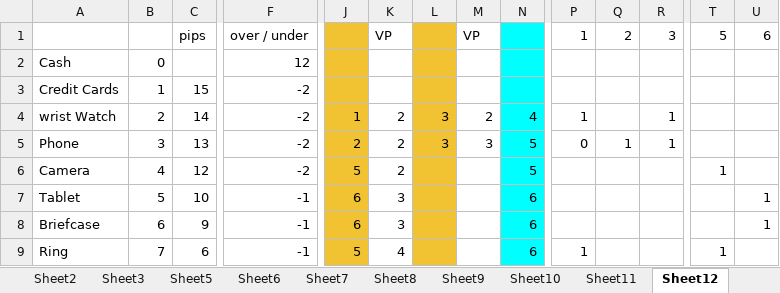
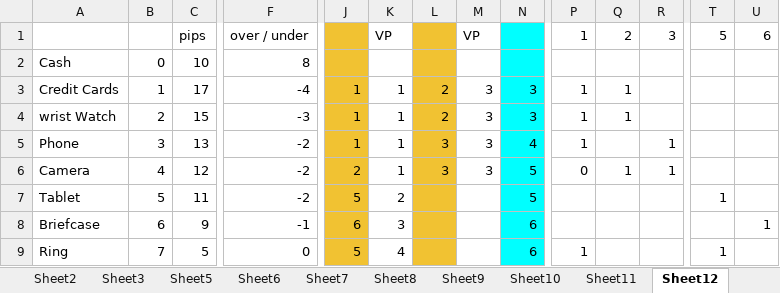
Before and after one commit to gmkagan/dsfrontend, an Excel workbook: pickpockethomeV8.xlsx, sheet Sheet12, drawn as a sheet; only a part is shown, gaps mark what is left out; values as stored, in another font and other column widths than the file's, no borders; charts and pictures not drawn; removed rows and columns are numbered as before the commit, all else as after; rows hold the shown columns only; the diff covers the shown part only; the diff names each change by its address in the sheet, - before the commit and + after, or states it on an @@ line.

Commit message:
Add files via upload

```diff
--- a/pickpockethomeV8.xlsx (sheet Sheet12)
+++ b/pickpockethomeV8.xlsx (sheet Sheet12)
-C2: (empty)
+C2: 10
-F2: 12
+F2: 8
-row 3: Credit Cards | 1 | 15 | -2
+row 3: Credit Cards | 1 | 17 | -4 | 1 | 1 | 2 | 3 | 3 | 1 | 1
-C4: 14
+C4: 15
-F4: -2
+F4: -3
-K4:K6: 2
+K4:K6: 1
-L4: 3
+L4: 2
-M4: 2
+M4: 3
-N4: 4
+N4: 3
-Q4: (empty)
+Q4: 1
-R4: 1
+R4: (empty)
-J5: 2
+J5: 1
-N5: 5
+N5: 4
-P5: 0
+P5: 1
-Q5: 1
+Q5: (empty)
-J6: 5
+J6: 2
-L6: (empty)
+L6: 3
-M6: (empty)
+M6: 3
-P6: (empty)
+P6: 0
-Q6: (empty)
+Q6: 1
-R6: (empty)
+R6: 1
-T6: 1
+T6: (empty)
-C7: 10
+C7: 11
-F7: -1
+F7: -2
-J7: 6
+J7: 5
-K7: 3
+K7: 2
-N7: 6
+N7: 5
-T7: (empty)
+T7: 1
-U7: 1
+U7: (empty)
-C9: 6
+C9: 5
-F9: -1
+F9: 0
```
Also changed, not shown: 4 added rows, 4 removed rows and 24 edited cells elsewhere in this sheet, sheet Sheet2, formulas that keep their value, charts or pictures.
